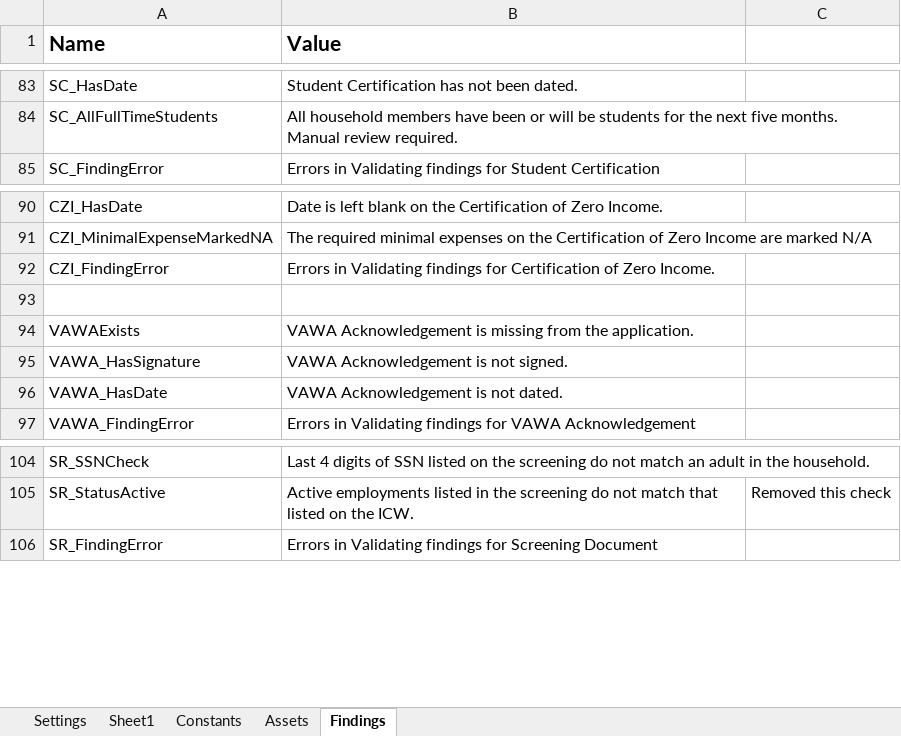
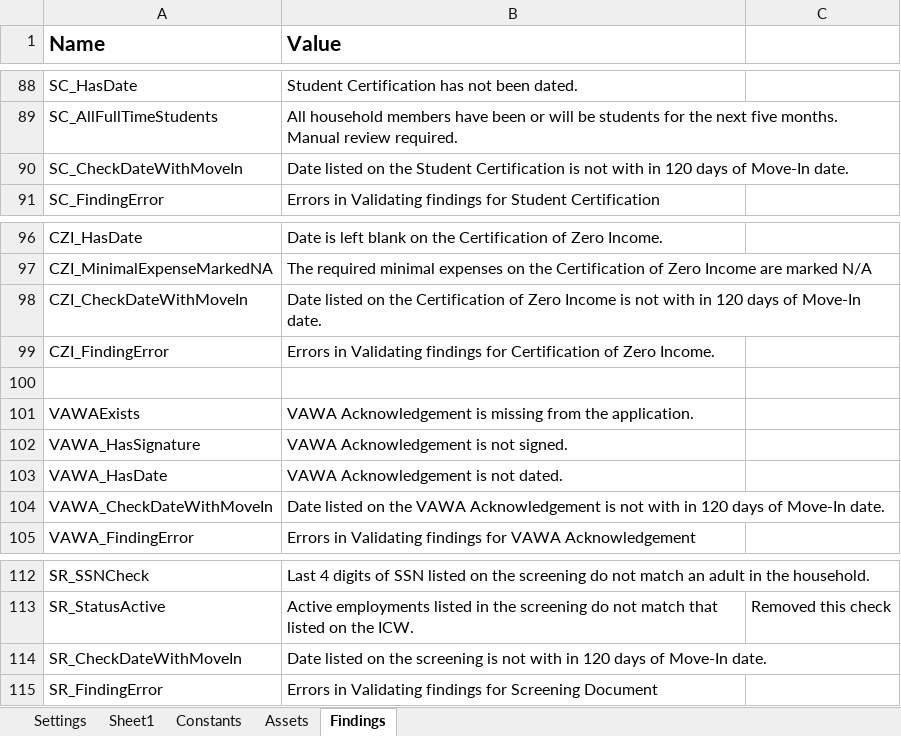
Before and after one commit to Dominiuminc/AZ-Application-Review-Process_Performer, an Excel workbook: Data/Config.xlsx, sheet Findings, drawn as a sheet; only a part is shown, gaps mark what is left out; values as stored, in another font and other column widths than the file's, no borders; the diff covers the shown part only; the diff names each change by its address in the sheet, - before the commit and + after, or states it on an @@ line.

Commit message:
MoveInDate check, Asset Values check in IAQ

```diff
--- a/Data/Config.xlsx (sheet Findings)
+++ b/Data/Config.xlsx (sheet Findings)
+row 90: SC_CheckDateWithMoveIn | Date listed on the Student Certification is not with in 120 days of Move-In date.
+row 98: CZI_CheckDateWithMoveIn | Date listed on the Certification of Zero Income is not with in 120 days of Move-In date.
+row 104: VAWA_CheckDateWithMoveIn | Date listed on the VAWA Acknowledgement is not with in 120 days of Move-In date.
+row 114: SR_CheckDateWithMoveIn | Date listed on the screening is not with in 120 days of Move-In date.
```
Also changed, not shown: 5 added rows elsewhere in this sheet, 16 other files.
